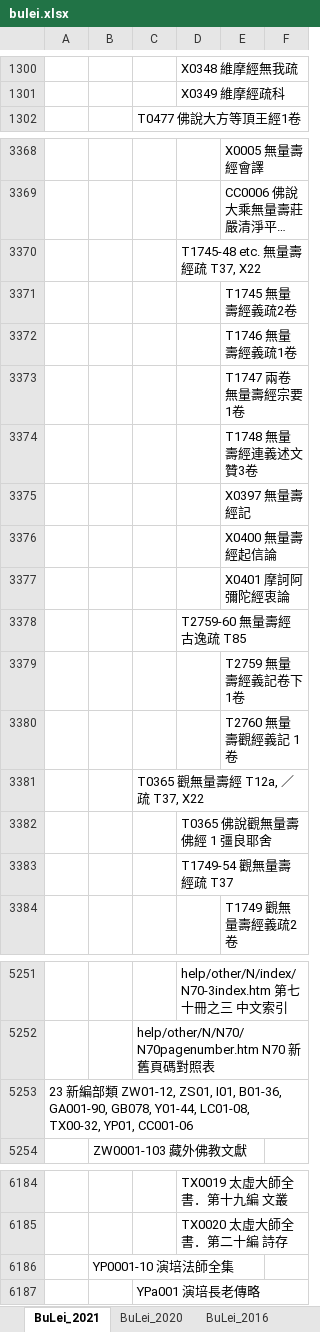
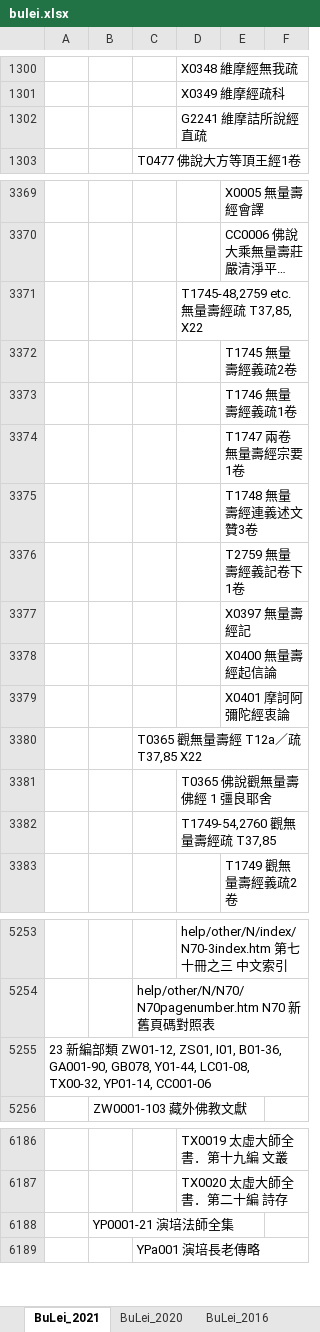
Before and after one commit to heavenchou/cbwork-bin, an Excel workbook: cbreader2X/bulei/bulei.xlsx, sheet BuLei_2021, drawn as a sheet; only a part is shown, gaps mark what is left out; long unchanged cells end in …; values as stored, in another font and other column widths than the file's, no borders; removed rows and columns are numbered as before the commit, all else as after; the diff covers the shown part only; the diff names each change by its address in the sheet, - before the commit and + after, or states it on an @@ line.

```diff
--- a/cbreader2X/bulei/bulei.xlsx (sheet BuLei_2021)
+++ b/cbreader2X/bulei/bulei.xlsx (sheet BuLei_2021)
+row 1302:  |  |  | G2241 維摩詰所說經直疏
-D3371: T1745-48 etc. 無量壽經疏 T37, X22
+D3371: T1745-48,2759 etc. 無量壽經疏 T37,85, X22
@@ row 3379 moved to row 3376: T2759 無量壽經義記卷下 1卷 @@
-row 3378:  |  |  | T2759-60 無量壽經古逸疏 T85
@@ row 3380 moved to row 3389: T2760 無量壽觀經義記 1卷 @@
-C3380: T0365 觀無量壽經 T12a, ／疏 T37, X22
+C3380: T0365 觀無量壽經 T12a／疏 T37,85 X22
-D3382: T1749-54 觀無量壽經疏 T37
+D3382: T1749-54,2760 觀無量壽經疏 T37,85
-A5255: …LC01-08, TX00-32, YP01, CC001-06
+A5255: …LC01-08, TX00-32, YP01-14, CC001-06
-B6188: YP0001-10 演培法師全集
+B6188: YP0001-21 演培法師全集
```
Also changed, not shown: 15 added rows and 2 edited cells elsewhere in this sheet, cbreader2X/nav/advance_nav.xlsx, cbreader2X/nav/simple_nav.xlsx, 16 other files.
